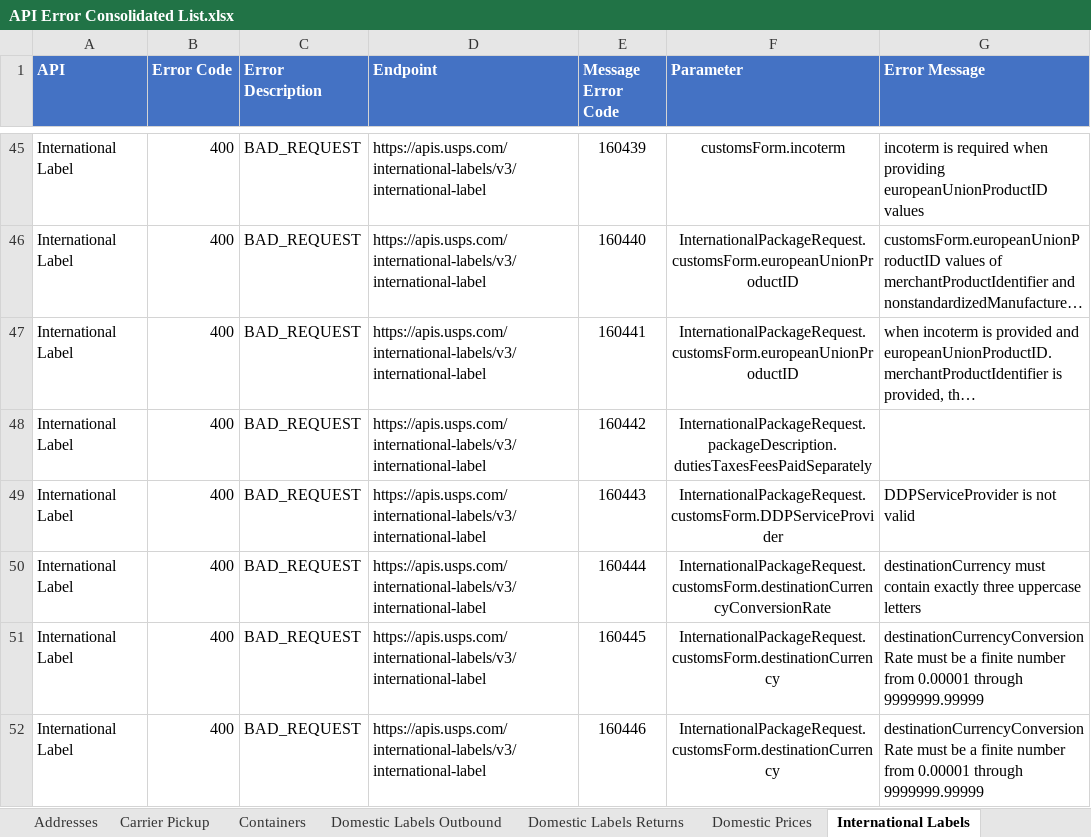
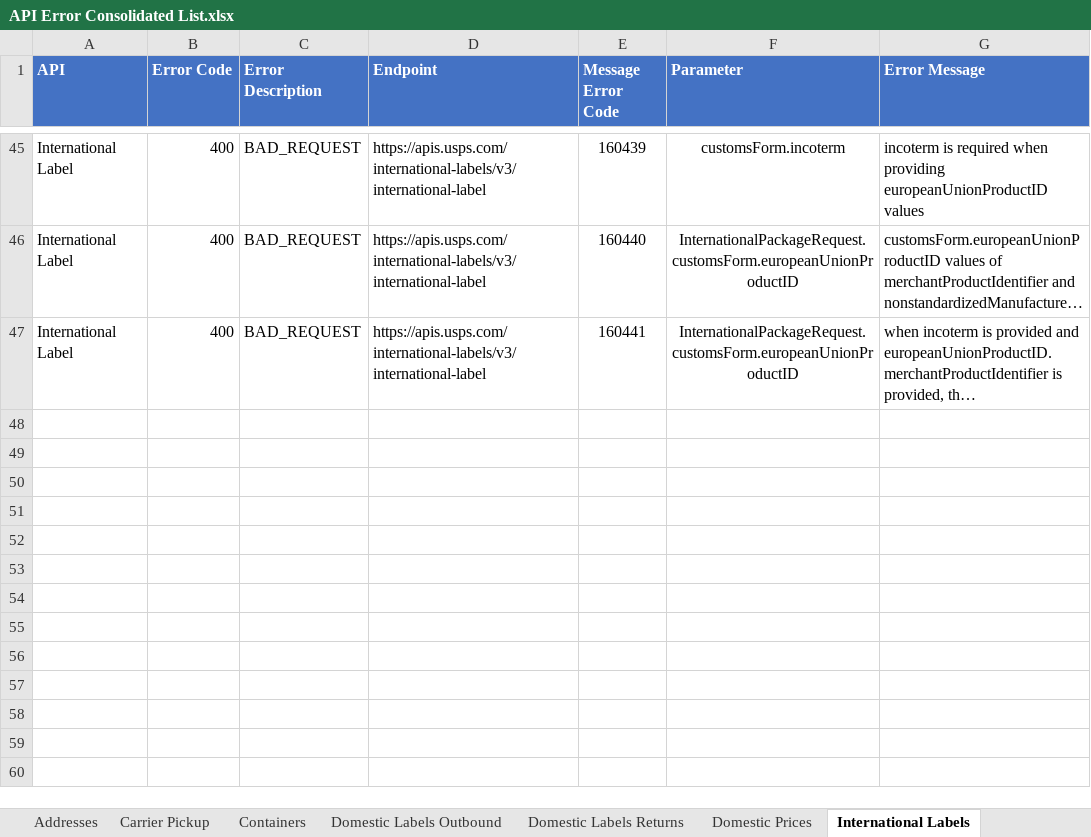
Before and after one commit to USPS/api-examples, an Excel workbook: Error Inventory/API Error Consolidated List.xlsx, sheet International Labels, drawn as a sheet; only a part is shown, gaps mark what is left out; long unchanged cells end in …; values as stored, in another font and other column widths than the file's, no borders; the diff names each change by its address in the sheet, - before the commit and + after, or states it on an @@ line.

Commit message:
Add files via upload

```diff
--- a/Error Inventory/API Error Consolidated List.xlsx (sheet International Labels)
+++ b/Error Inventory/API Error Consolidated List.xlsx (sheet International Labels)
-row 48: International Label | 400 | BAD_REQUEST | https://apis.usps.com/international-labels/v3/international-label | 160442 | InternationalPackageRequest.packageDescription.dutiesTaxesFeesPaidSeparately
-row 49: International Label | 400 | BAD_REQUEST | https://apis.usps.com/international-labels/v3/international-label | 160443 | InternationalPackageRequest.customsForm.DDPServiceProvider | DDPServiceProvider is not valid
-row 50: International Label | 400 | BAD_REQUEST | https://apis.usps.com/international-labels/v3/international-label | 160444 | InternationalPackageRequest.customsForm.destinationCurrencyConversionRate | destinationCurrency must contain exactly three uppercase letters
-row 51: International Label | 400 | BAD_REQUEST | https://apis.usps.com/international-labels/v3/international-label | 160445 | InternationalPackageRequest.customsForm.destinationCurrency | destinationCurrencyConversionRate must be a finite number from 0.00001 through 9999999.99999
-row 52: International Label | 400 | BAD_REQUEST | https://apis.usps.com/international-labels/v3/international-label | 160446 | InternationalPackageRequest.customsForm.destinationCurrency | destinationCurrencyConversionRate must be a finite number from 0.00001 through 9999999.99999
```
Also changed, not shown: sheet Domestic Labels Outbound.
